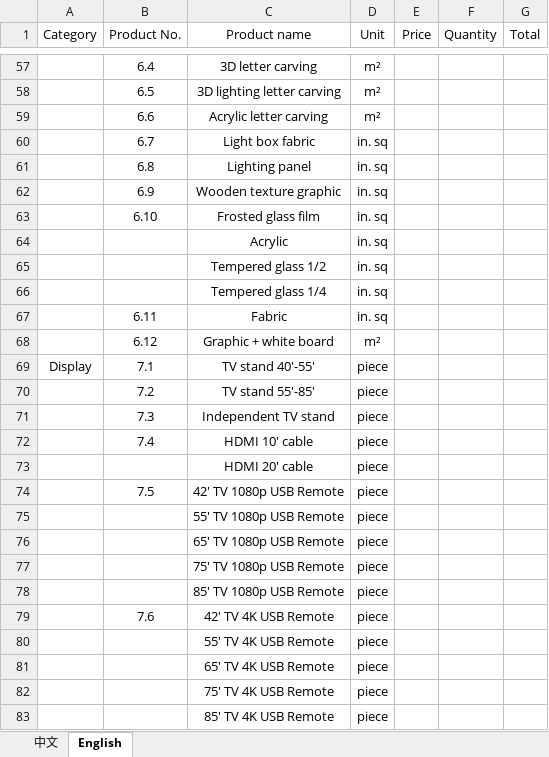
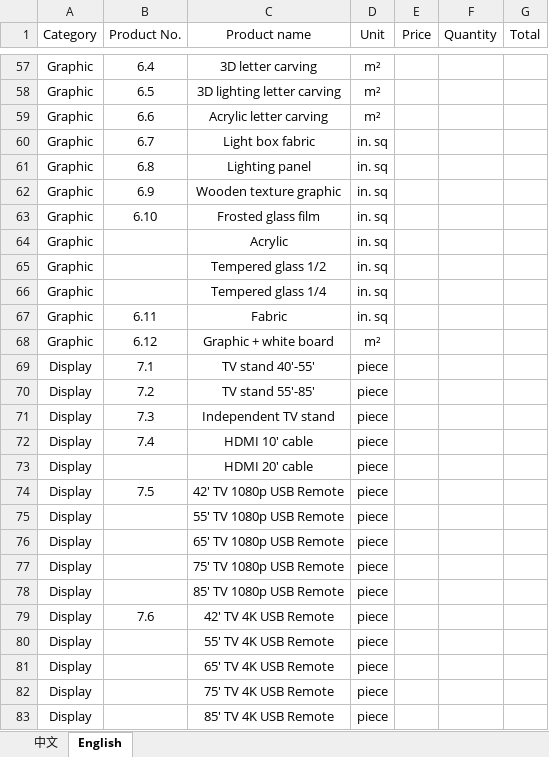
Before and after one commit to zhangjq12/Final, an Excel workbook: final/data/VendorPriceSheet.xlsx, sheet English, drawn as a sheet; only a part is shown, gaps mark what is left out; values as stored, in another font and other column widths than the file's, no borders; the diff covers the shown part only; the diff names each change by its address in the sheet, - before the commit and + after, or states it on an @@ line.

```diff
--- a/final/data/VendorPriceSheet.xlsx (sheet English)
+++ b/final/data/VendorPriceSheet.xlsx (sheet English)
-A57:A68 (Category): (empty)
+A57:A68 (Category): Graphic
-A70:A83 (Category): (empty)
+A70:A83 (Category): Display
```
Also changed, not shown: 86 edited cells elsewhere in this sheet, 3 other files.
